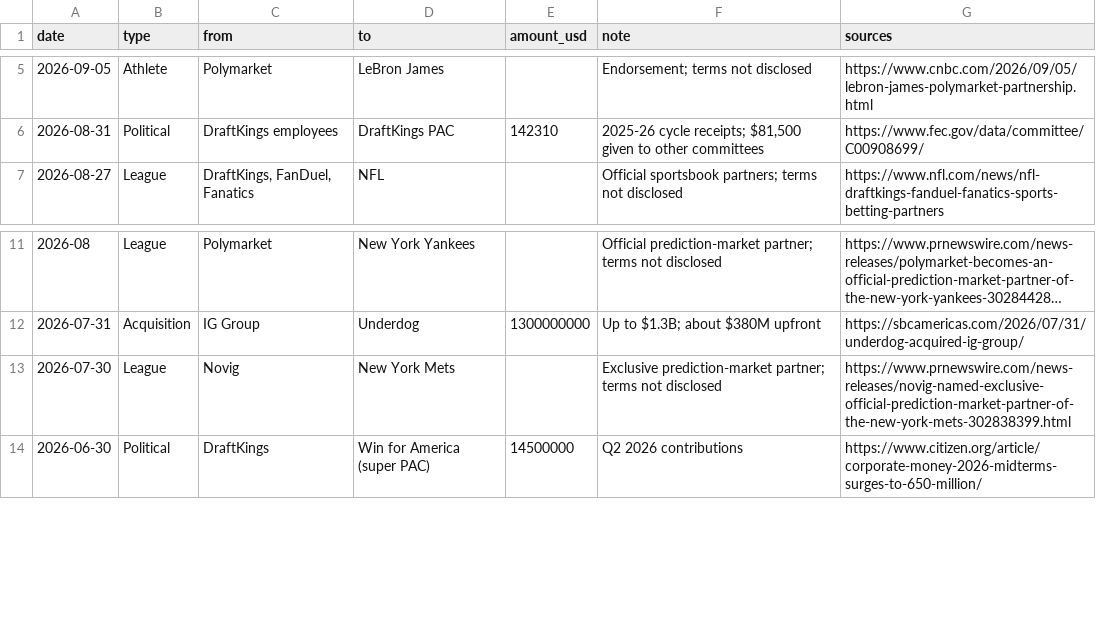
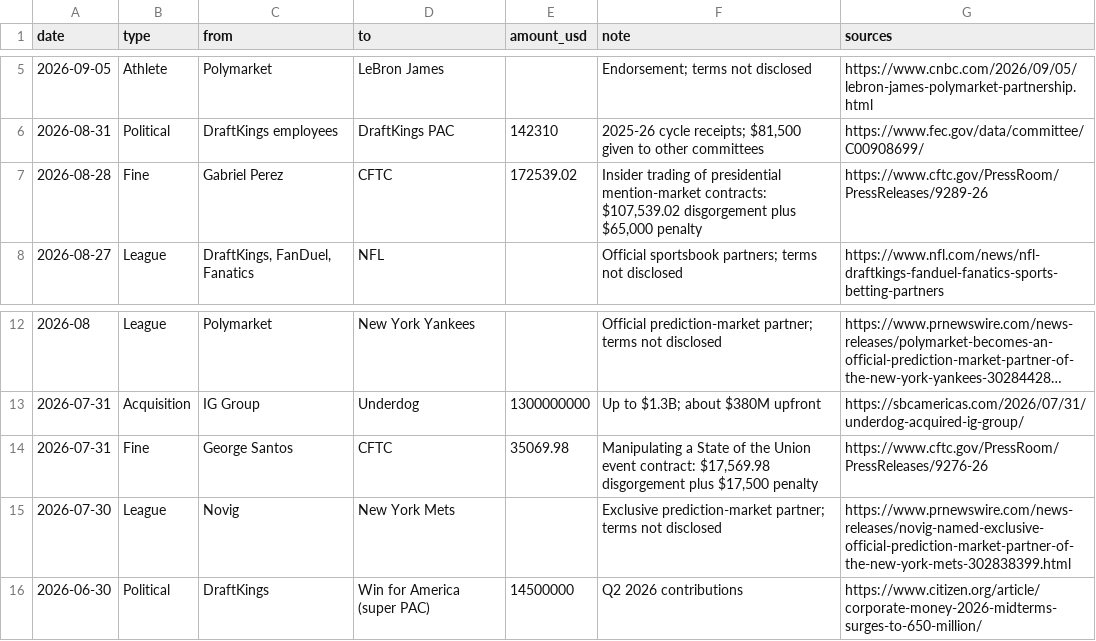
Before and after one commit to chrisqtruong/bankrolled, a CSV file: ledger.csv, drawn as a sheet; only a part is shown, gaps mark what is left out; long unchanged cells end in ….

```diff
--- a/ledger.csv
+++ b/ledger.csv
@@ -6,2 +6,3 @@ date,type,from,to,amount_usd,note,sources
 2026-08-31,Political,DraftKings employees,DraftKings PAC,142310,"2025-26 cycle receipts; $81,500 given to other committees",https://www.fec.gov/data/committee/C00908699/
+2026-08-28,Fine,Gabriel Perez,CFTC,172539.02,"Insider trading of presidential mention-market contracts: $107,539.02 disgorgement plus $65,000 penalty",https://www.cftc.gov/PressRoom/PressReleases/9289-26
 2026-08-27,League,"DraftKings, FanDuel, Fanatics",NFL,,Official sportsbook partners; terms not disclosed,https://www.nfl.com/news/nfl-draftkings-fanduel-fanatics-sports-betting-partners
@@ -12,2 +13,3 @@ date,type,from,to,amount_usd,note,sources
 2026-07-31,Acquisition,IG Group,Underdog,1300000000,Up to $1.3B; about $380M upfront,https://sbcamericas.com/2026/07/31/underdog-acquired-ig-group/
+2026-07-31,Fine,George Santos,CFTC,35069.98,"Manipulating a State of the Union event contract: $17,569.98 disgorgement plus $17,500 penalty",https://www.cftc.gov/PressRoom/PressReleases/9276-26
 2026-07-30,League,Novig,New York Mets,,Exclusive prediction-market partner; terms not disclosed,https://www.prnewswire.com/news-releases/novig-named-exclusive-official-prediction-market-partner-of-the-new-york-mets-302838399.html
```
Also changed, not shown: 6 other files.
